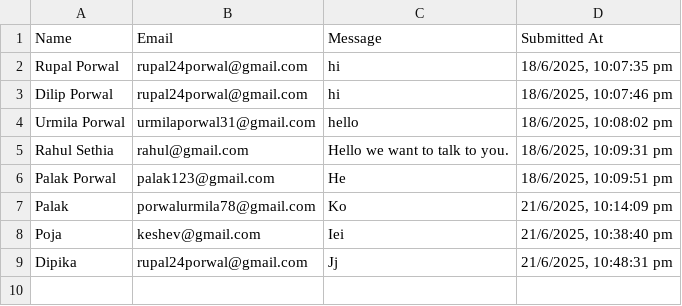
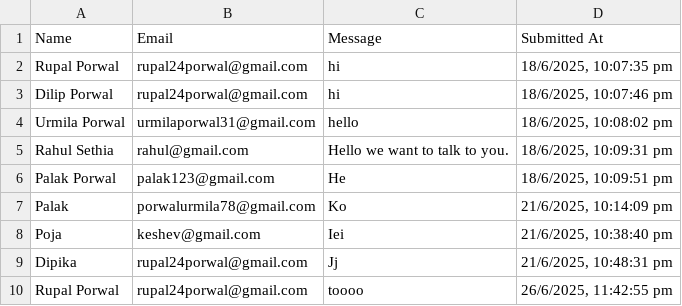
Before and after one commit to 2001Rupal/AdSpire, a CSV file: data/contact-submissions.csv, drawn as a sheet; the diff names each change by its address in the sheet, - before the commit and + after, or states it on an @@ line.

```diff
--- a/data/contact-submissions.csv
+++ b/data/contact-submissions.csv
+row 10: Rupal Porwal | rupal24porwal@gmail.com | toooo | 26/6/2025, 11:42:55 pm
```
Also changed, not shown: 27 other files.
